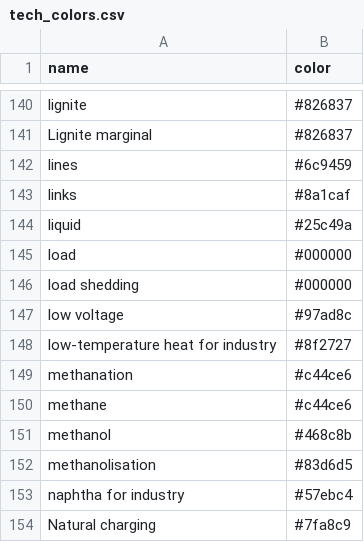
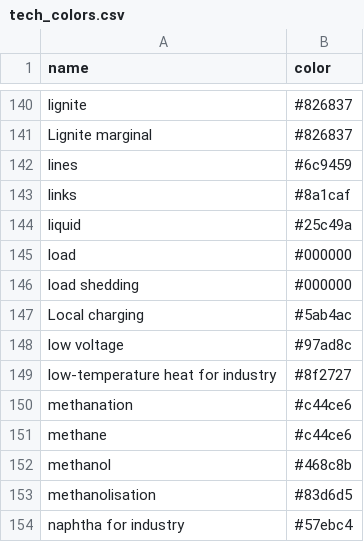
Before and after one commit to IntSusEnergySystems/pypsa2html, a CSV file: src/pypsa2html/data/tech_colors.csv, drawn as a sheet; only a part is shown, gaps mark what is left out; the shorter side is filled out with more unchanged rows; the diff names each change by its address in the sheet, - before the commit and + after, or states it on an @@ line.

Commit message:
Enhance nuclear primary energy handling and improve chart layouts
- Updated `FeaturesConfig` to include new nuclear primary modes: `electricity_import` and improved validation for input values.
- Enhanced documentation for nuclear primary modes to clarify their impact on energy independence calculations.
- Improved chart layout handling to ensure axes are swapped correctly for merged figures, enhancing readability.
- Added distinct styles for coincident series in sensitivity analyses to differentiate overlapping lines in charts.
- Updated tests to validate the new nuclear primary feature and its effects on energy independence and chart rendering.

```diff
--- a/src/pypsa2html/data/tech_colors.csv
+++ b/src/pypsa2html/data/tech_colors.csv
+row 147: Local charging | #5ab4ac
```
Also changed, not shown: 14 other files.
